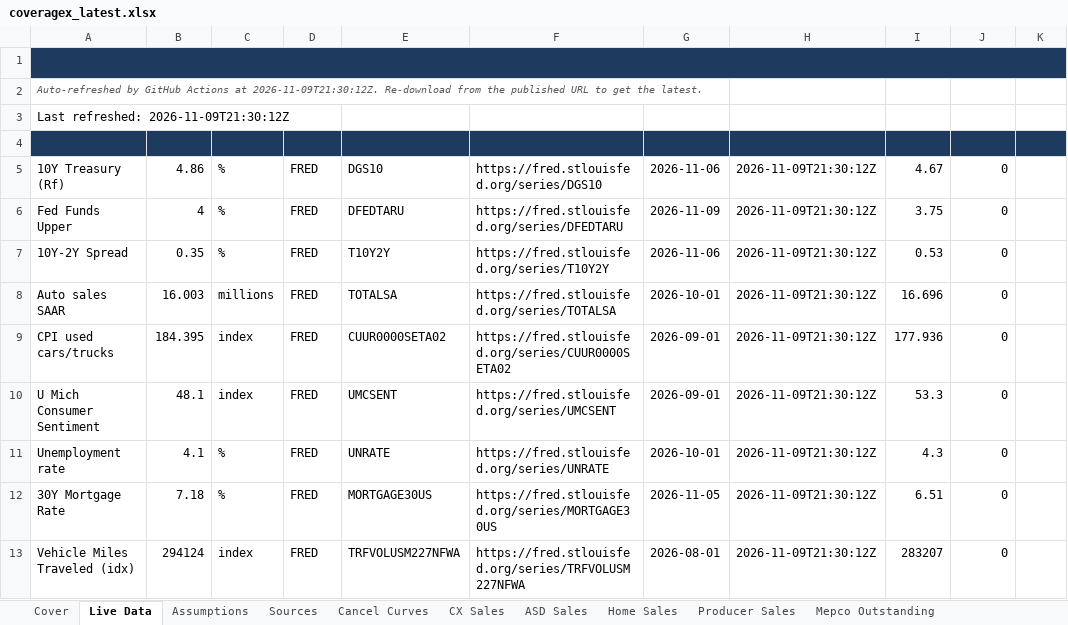
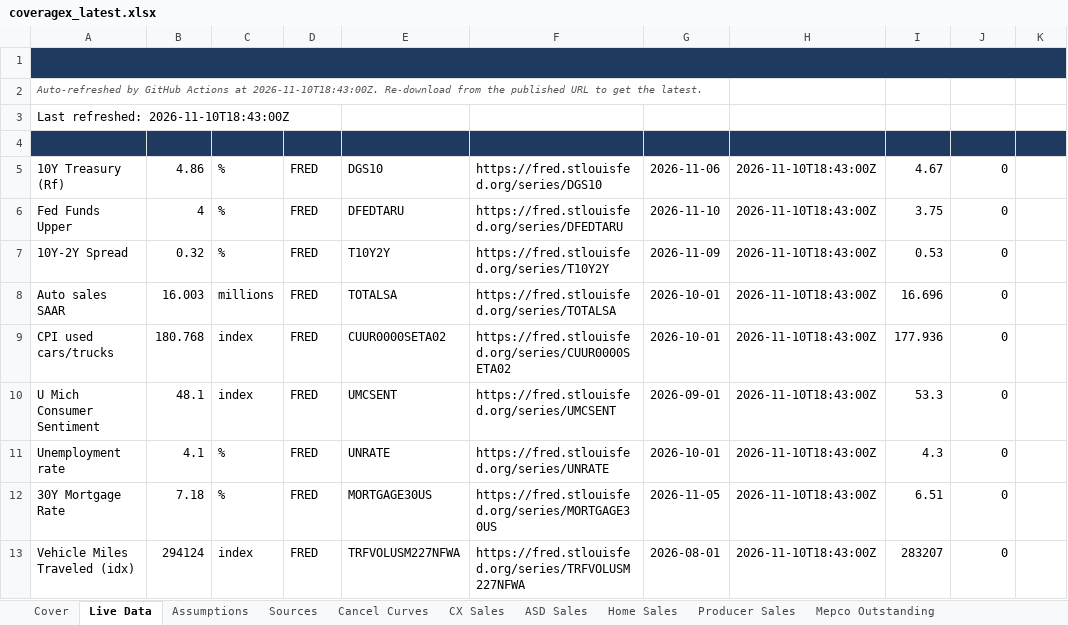
Before and after one commit to BodeBoyer/live-data, an Excel workbook: data/coveragex/coveragex_latest.xlsx, sheet Live Data, drawn as a sheet; only a part is shown; values as stored, in another font and other column widths than the file's, no borders; the diff covers the shown part only; the diff names each change by its address in the sheet, - before the commit and + after, or states it on an @@ line.

```diff
--- a/data/coveragex/coveragex_latest.xlsx (sheet Live Data)
+++ b/data/coveragex/coveragex_latest.xlsx (sheet Live Data)
-A2 (Metric): …Actions at 2026-11-09T21:30:12Z. Re-download from…
+A2 (Metric): …Actions at 2026-11-10T18:43:00Z. Re-download from…
-A3 (Metric): Last refreshed: 2026-11-09T21:30:12Z
+A3 (Metric): Last refreshed: 2026-11-10T18:43:00Z
-H5:H13 (Refreshed): 2026-11-09T21:30:12Z
+H5:H13 (Refreshed): 2026-11-10T18:43:00Z
-G6 (As-of): 2026-11-09
+G6 (As-of): 2026-11-10
-B7 (Value): 0.35
+B7 (Value): 0.32
-G7 (As-of): 2026-11-06
+G7 (As-of): 2026-11-09
-B9 (Value): 184.395
+B9 (Value): 180.768
-G9 (As-of): 2026-09-01
+G9 (As-of): 2026-10-01
```
Also changed, not shown: 7 edited cells elsewhere in this sheet, 8 other files.
